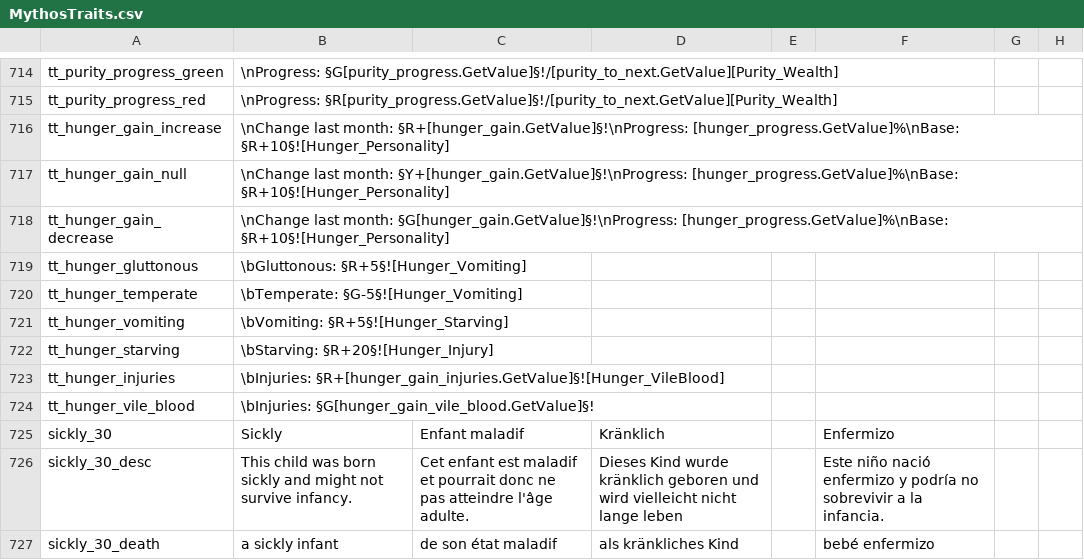
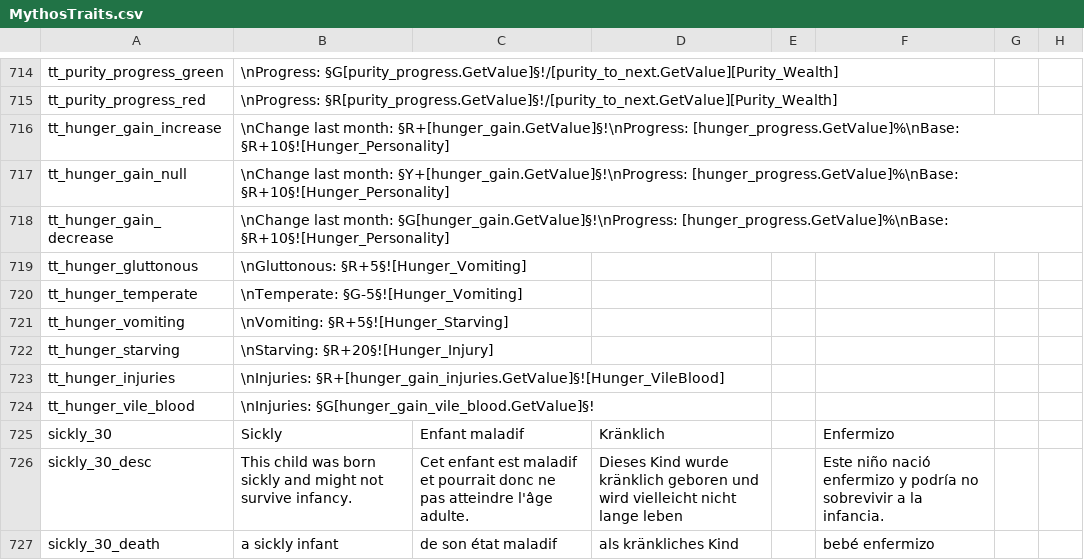
Before and after one commit to Leekoo/Mythos2, a CSV file: Mythos2/localisation/MythosTraits.csv, drawn as a sheet; only a part is shown, gaps mark what is left out; the diff names each change by its address in the sheet, - before the commit and + after, or states it on an @@ line.

Commit message:
Fix typos

```diff
--- a/Mythos2/localisation/MythosTraits.csv
+++ b/Mythos2/localisation/MythosTraits.csv
-B719: \bGluttonous: §R+5§![Hunger_Vomiting]
+B719: \nGluttonous: §R+5§![Hunger_Vomiting]
-B720: \bTemperate: §G-5§![Hunger_Vomiting]
+B720: \nTemperate: §G-5§![Hunger_Vomiting]
-B721: \bVomiting: §R+5§![Hunger_Starving]
+B721: \nVomiting: §R+5§![Hunger_Starving]
-B722: \bStarving: §R+20§![Hunger_Injury]
+B722: \nStarving: §R+20§![Hunger_Injury]
-B723: \bInjuries: §R+[hunger_gain_injuries.GetValue]§![Hunger_VileBlood]
+B723: \nInjuries: §R+[hunger_gain_injuries.GetValue]§![Hunger_VileBlood]
-B724: \bInjuries: §G[hunger_gain_vile_blood.GetValue]§!
+B724: \nInjuries: §G[hunger_gain_vile_blood.GetValue]§!
```
Also changed, not shown: Mythos2/localisation/MythosVampires.csv.
